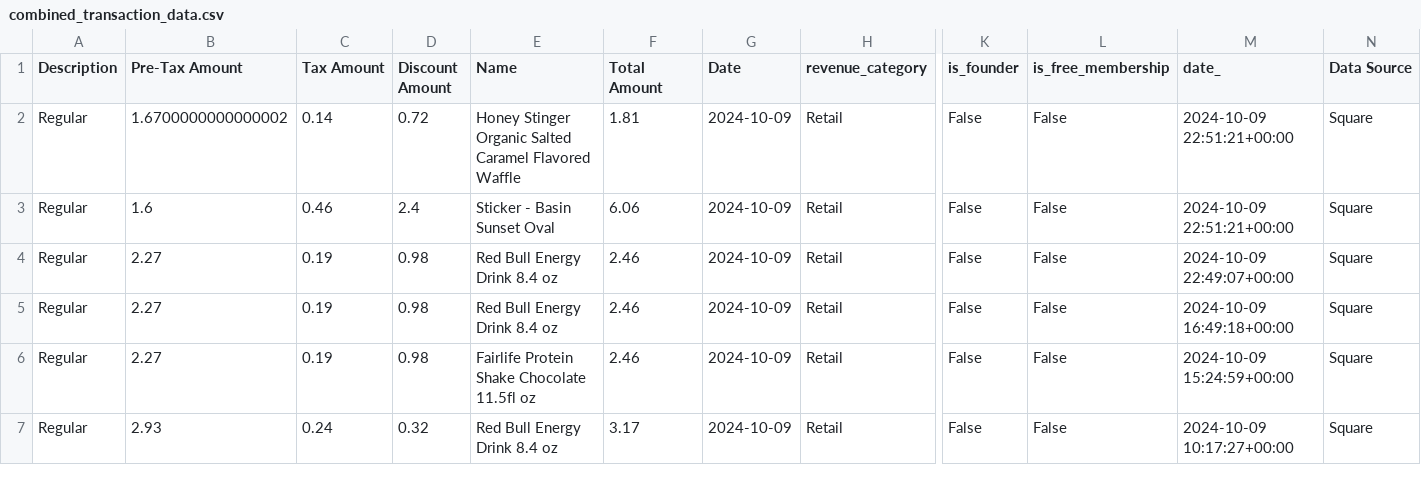
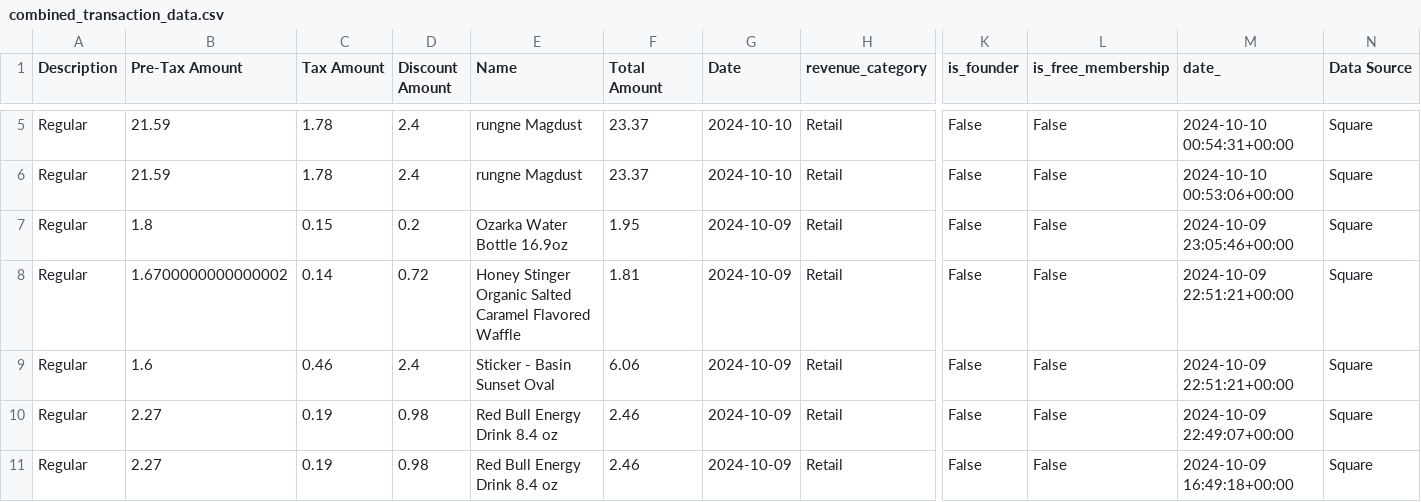
Before and after one commit to steelferguson/basin-climbing-dashboard, a CSV file: data/outputs/combined_transaction_data.csv, drawn as a sheet; only a part is shown, gaps mark what is left out; the shorter side is filled out with more unchanged rows; rows hold the shown columns only; the diff covers the shown part only; the diff names each change by its address in the sheet, - before the commit and + after, or states it on an @@ line.

```diff
--- a/data/outputs/combined_transaction_data.csv
+++ b/data/outputs/combined_transaction_data.csv
+row 5: Regular | 21.59 | 1.78 | 2.4 | rungne Magdust | 23.37 | 2024-10-10 | Retail | False | False | 2024-10-10 00:54:31+00:00 | Square
+row 6: Regular | 21.59 | 1.78 | 2.4 | rungne Magdust | 23.37 | 2024-10-10 | Retail | False | False | 2024-10-10 00:53:06+00:00 | Square
+row 7: Regular | 1.8 | 0.15 | 0.2 | Ozarka Water Bottle 16.9oz | 1.95 | 2024-10-09 | Retail | False | False | 2024-10-09 23:05:46+00:00 | Square
```
Also changed, not shown: 7 added rows elsewhere in this file, data/outputs/payment_data.csv, data/outputs/square_transaction_data.csv, 2 other files.
